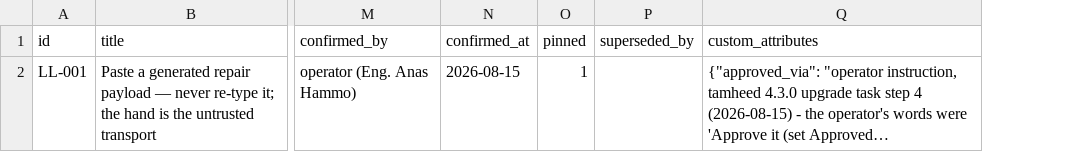
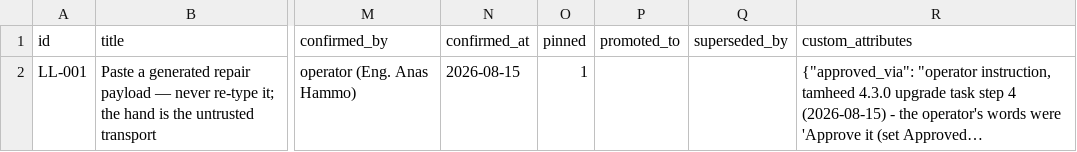
Before and after one commit to A-H-911/acmp, a CSV file: tamheed-package/csv/lessons.csv, drawn as a sheet; only a part is shown, gaps mark what is left out; long unchanged cells end in …; the diff covers the shown part only; the diff names each change by its address in the sheet, - before the commit and + after, or states it on an @@ line.

Commit message:
docs: findings_20 + the ask-every-time correction
findings_20 (one minor item): package_migrate's report says "only the
entity-type registry changes", which is false - 003_skills.sql also adds
lessons.promoted_to and a Promoted status, extends the immutability
trigger, and adds two progress event types, so lessons.jsonl is
REWRITTEN under a "pure append" banner. Verified byte-identical values;
the fix is to enumerate the schema delta. Both findings_19 fixes
verified by REPRODUCTION, not release notes; section 3 unverified.

PE-369 corrects PE-368 on the operator's instruction: "always you must
interview me." I had recorded two answers from the DECLINED promotion as
captured so a future interview need not restart. That is rejected - the
interview runs every time, and a previously given answer is evidence
about the past, never consent for the present. Banking an answer turns a
decision into a default, and the damage is in the RECORD, not the build.
Recorded as LL-002 (Proposed, learned_from -> PE-369).

Gates 7/7 after the writes; package closed.

```diff
--- a/tamheed-package/csv/lessons.csv
+++ b/tamheed-package/csv/lessons.csv
+column P (promoted_to), empty
```
Also changed, not shown: 1 added row elsewhere in this file, tamheed-package/csv/trace_edges.csv, 8 other files.
